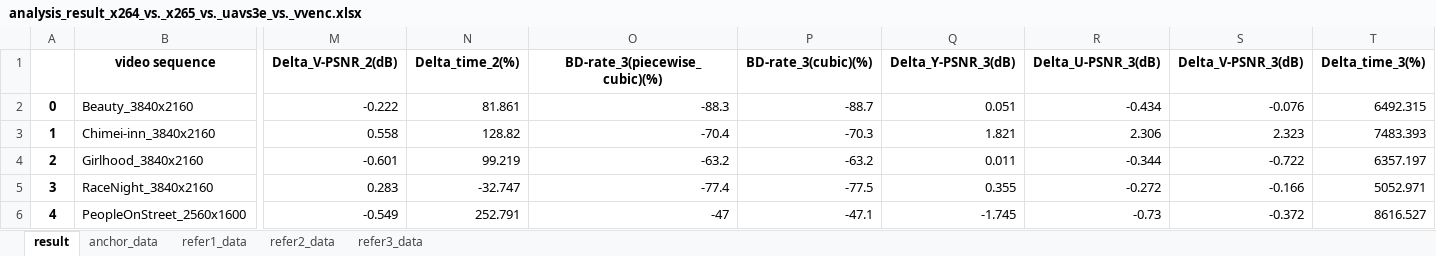
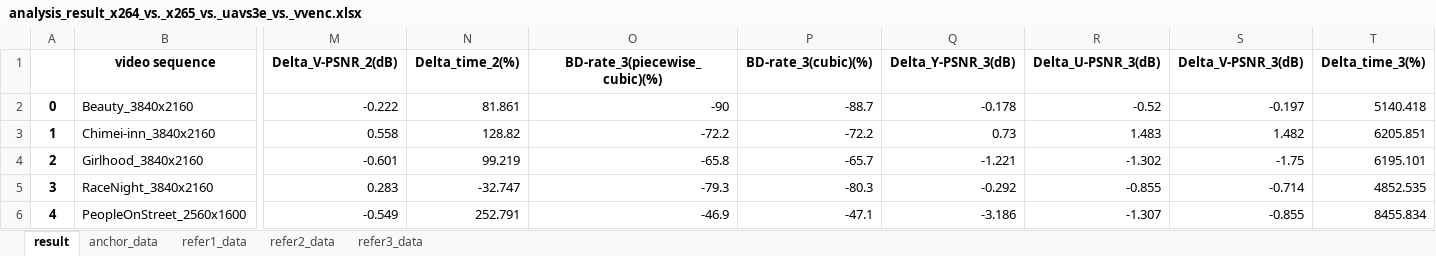
Before and after one commit to soaringleefighting/autoCodecTest, an Excel workbook: scripts/data_analysis/out/analysis_result_x264_vs._x265_vs._uavs3e_vs._vvenc.xlsx, sheet result, drawn as a sheet; only a part is shown, gaps mark what is left out; values as stored, in another font and other column widths than the file's, no borders; charts and pictures not drawn; the diff covers the shown part only; the diff names each change by its address in the sheet, - before the commit and + after, or states it on an @@ line.

```diff
--- a/scripts/data_analysis/out/analysis_result_x264_vs._x265_vs._uavs3e_vs._vvenc.xlsx (sheet result)
+++ b/scripts/data_analysis/out/analysis_result_x264_vs._x265_vs._uavs3e_vs._vvenc.xlsx (sheet result)
-O2 (BD-rate_3(piecewise_cubic)(%)): -88.3
+O2 (BD-rate_3(piecewise_cubic)(%)): -90
-Q2 (Delta_Y-PSNR_3(dB)): 0.051
+Q2 (Delta_Y-PSNR_3(dB)): -0.178
-R2 (Delta_U-PSNR_3(dB)): -0.434
+R2 (Delta_U-PSNR_3(dB)): -0.52
-S2 (Delta_V-PSNR_3(dB)): -0.076
+S2 (Delta_V-PSNR_3(dB)): -0.197
-T2 (Delta_time_3(%)): 6492.315
+T2 (Delta_time_3(%)): 5140.418
-O3 (BD-rate_3(piecewise_cubic)(%)): -70.4
+O3 (BD-rate_3(piecewise_cubic)(%)): -72.2
-P3 (BD-rate_3(cubic)(%)): -70.3
+P3 (BD-rate_3(cubic)(%)): -72.2
-Q3 (Delta_Y-PSNR_3(dB)): 1.821
+Q3 (Delta_Y-PSNR_3(dB)): 0.73
-R3 (Delta_U-PSNR_3(dB)): 2.306
+R3 (Delta_U-PSNR_3(dB)): 1.483
-S3 (Delta_V-PSNR_3(dB)): 2.323
+S3 (Delta_V-PSNR_3(dB)): 1.482
-T3 (Delta_time_3(%)): 7483.393
+T3 (Delta_time_3(%)): 6205.851
-O4 (BD-rate_3(piecewise_cubic)(%)): -63.2
+O4 (BD-rate_3(piecewise_cubic)(%)): -65.8
-P4 (BD-rate_3(cubic)(%)): -63.2
+P4 (BD-rate_3(cubic)(%)): -65.7
-Q4 (Delta_Y-PSNR_3(dB)): 0.011
+Q4 (Delta_Y-PSNR_3(dB)): -1.221
-R4 (Delta_U-PSNR_3(dB)): -0.344
+R4 (Delta_U-PSNR_3(dB)): -1.302
-S4 (Delta_V-PSNR_3(dB)): -0.722
+S4 (Delta_V-PSNR_3(dB)): -1.75
-T4 (Delta_time_3(%)): 6357.197
+T4 (Delta_time_3(%)): 6195.101
-O5 (BD-rate_3(piecewise_cubic)(%)): -77.4
+O5 (BD-rate_3(piecewise_cubic)(%)): -79.3
-P5 (BD-rate_3(cubic)(%)): -77.5
+P5 (BD-rate_3(cubic)(%)): -80.3
-Q5 (Delta_Y-PSNR_3(dB)): 0.355
+Q5 (Delta_Y-PSNR_3(dB)): -0.292
-R5 (Delta_U-PSNR_3(dB)): -0.272
+R5 (Delta_U-PSNR_3(dB)): -0.855
-S5 (Delta_V-PSNR_3(dB)): -0.166
+S5 (Delta_V-PSNR_3(dB)): -0.714
-T5 (Delta_time_3(%)): 5052.971
+T5 (Delta_time_3(%)): 4852.535
-O6 (BD-rate_3(piecewise_cubic)(%)): -47
+O6 (BD-rate_3(piecewise_cubic)(%)): -46.9
-Q6 (Delta_Y-PSNR_3(dB)): -1.745
+Q6 (Delta_Y-PSNR_3(dB)): -3.186
-R6 (Delta_U-PSNR_3(dB)): -0.73
+R6 (Delta_U-PSNR_3(dB)): -1.307
-S6 (Delta_V-PSNR_3(dB)): -0.372
+S6 (Delta_V-PSNR_3(dB)): -0.855
-T6 (Delta_time_3(%)): 8616.527
+T6 (Delta_time_3(%)): 8455.834
```
Also changed, not shown: 129 edited cells elsewhere in this sheet, sheet refer3_data, charts or pictures, scripts/data_analysis/out/analysis_result_x264_vs._x265.xlsx, scripts/data_analysis/out/analysis_result_x264_vs._x265_vs._uavs3e.xlsx, 15 other files.
